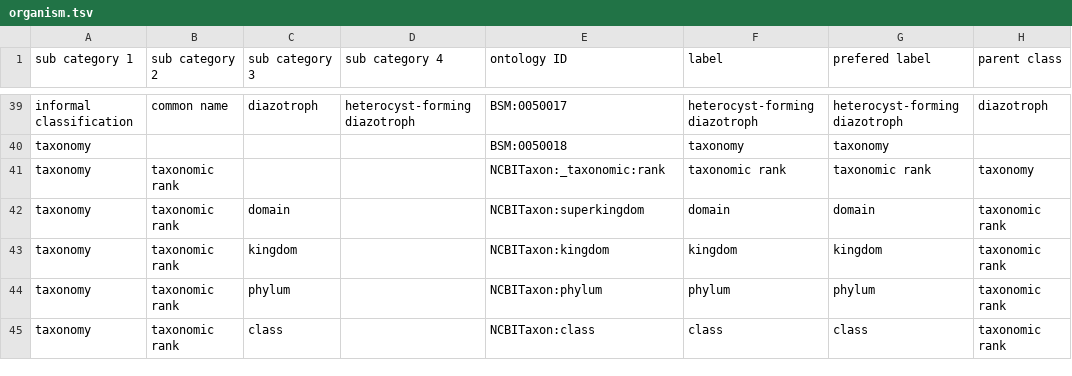
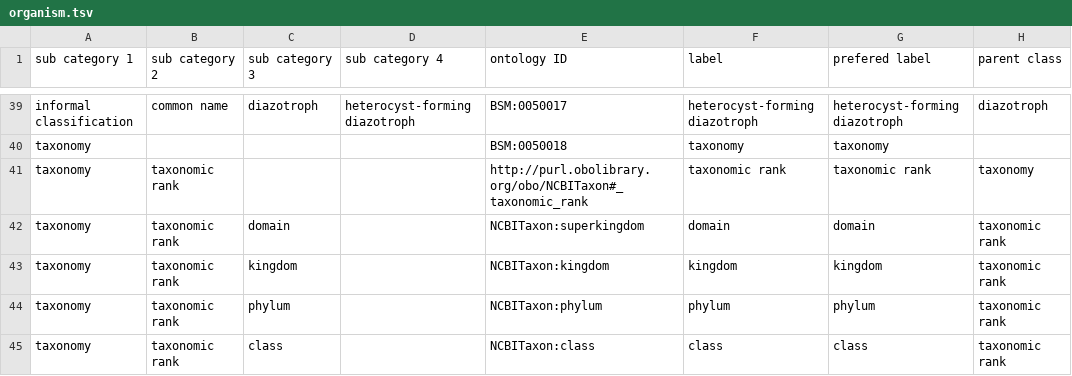
Before and after one commit to BCODMO/bcodmont, a TSV file: src/ontology/BCODMO_SM/biology/robot_templates/organism.tsv, drawn as a sheet; only a part is shown, gaps mark what is left out; the diff names each change by its address in the sheet, - before the commit and + after, or states it on an @@ line.

Commit message:
Change to PURL for taxon rank to get it to compile and merge with NCBITaxon import owl

```diff
--- a/src/ontology/BCODMO_SM/biology/robot_templates/organism.tsv
+++ b/src/ontology/BCODMO_SM/biology/robot_templates/organism.tsv
-E41 (ontology ID): NCBITaxon:_taxonomic:rank
+E41 (ontology ID): http://purl.obolibrary.org/obo/NCBITaxon#_taxonomic_rank
```
